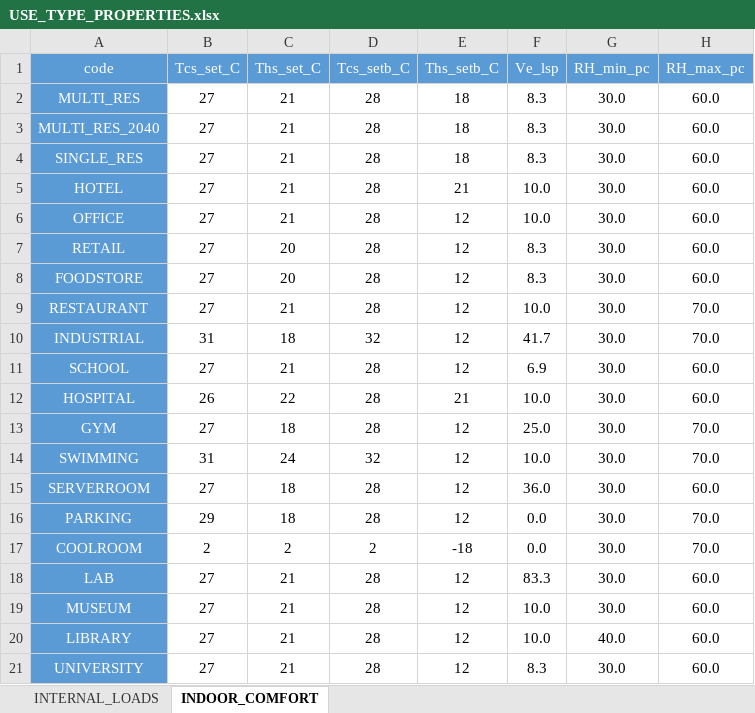
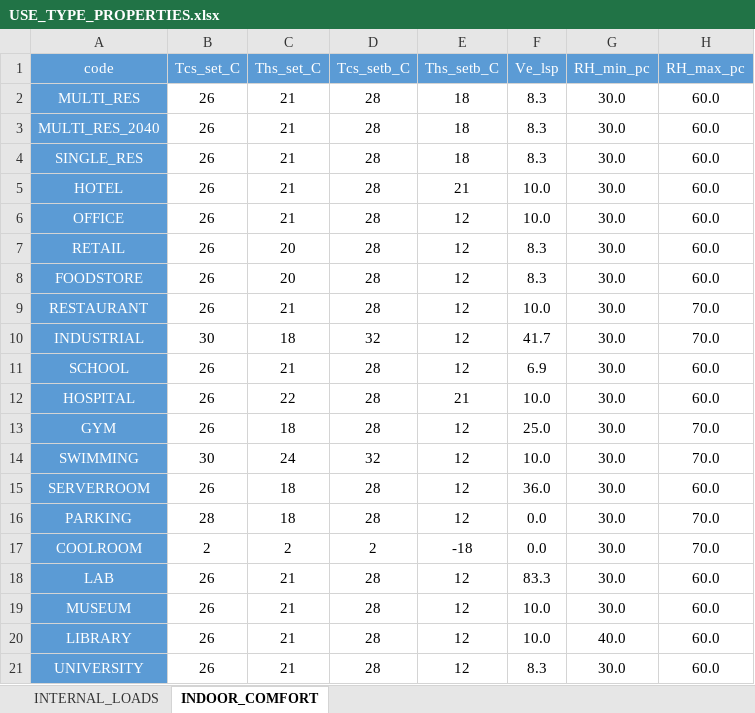
Before and after one commit to architecture-building-systems/cea-remap-ville-plugin, an Excel workbook: remap_ville_plugin/CH_ReMaP/archetypes/SURB_2040_DGT/use_types/USE_TYPE_PROPERTIES.xlsx, sheet INDOOR_COMFORT, drawn as a sheet; values as stored, in another font and other column widths than the file's, no borders; the diff names each change by its address in the sheet, - before the commit and + after, or states it on an @@ line.

Commit message:
DGT archetypes and USE_TYPE_PROPERTIES

```diff
--- a/remap_ville_plugin/CH_ReMaP/archetypes/SURB_2040_DGT/use_types/USE_TYPE_PROPERTIES.xlsx (sheet INDOOR_COMFORT)
+++ b/remap_ville_plugin/CH_ReMaP/archetypes/SURB_2040_DGT/use_types/USE_TYPE_PROPERTIES.xlsx (sheet INDOOR_COMFORT)
-B2:B9 (Tcs_set_C): 27
+B2:B9 (Tcs_set_C): 26
-B10 (Tcs_set_C): 31
+B10 (Tcs_set_C): 30
-B11 (Tcs_set_C): 27
+B11 (Tcs_set_C): 26
-B13 (Tcs_set_C): 27
+B13 (Tcs_set_C): 26
-B14 (Tcs_set_C): 31
+B14 (Tcs_set_C): 30
-B15 (Tcs_set_C): 27
+B15 (Tcs_set_C): 26
-B16 (Tcs_set_C): 29
+B16 (Tcs_set_C): 28
-B18:B21 (Tcs_set_C): 27
+B18:B21 (Tcs_set_C): 26
```
Also changed, not shown: remap_ville_plugin/CH_ReMaP/archetypes/SURB_2060_DGT/use_types/USE_TYPE_PROPERTIES.xlsx, 2 other files.
